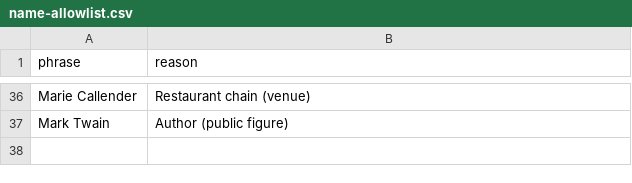
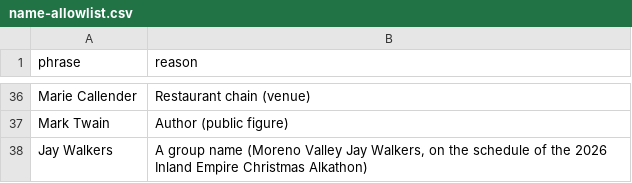
Before and after one commit to MKP715/MSCA09, a CSV file: data/name-allowlist.csv, drawn as a sheet; only a part is shown, gaps mark what is left out.

```diff
--- a/data/name-allowlist.csv
+++ b/data/name-allowlist.csv
@@ -37 +37,2 @@ Marie Callender,Restaurant chain (venue)
 Mark Twain,Author (public figure)
+Jay Walkers,"A group name (Moreno Valley Jay Walkers, on the schedule of the 2026 Inland Empire Christmas Alkathon)"
```
Also changed, not shown: data/media-review.csv, 1 other file.
